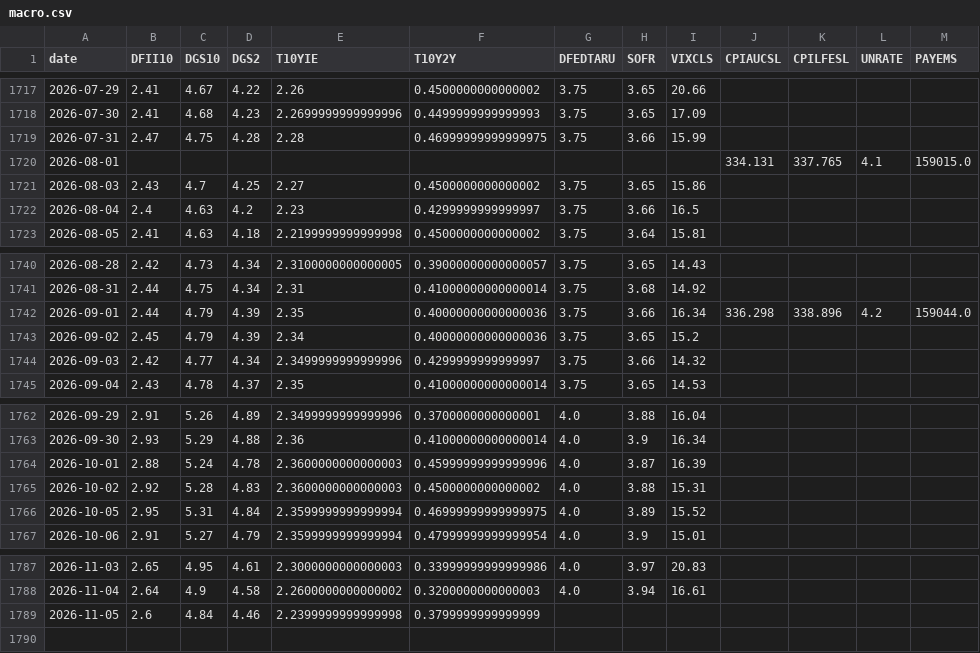
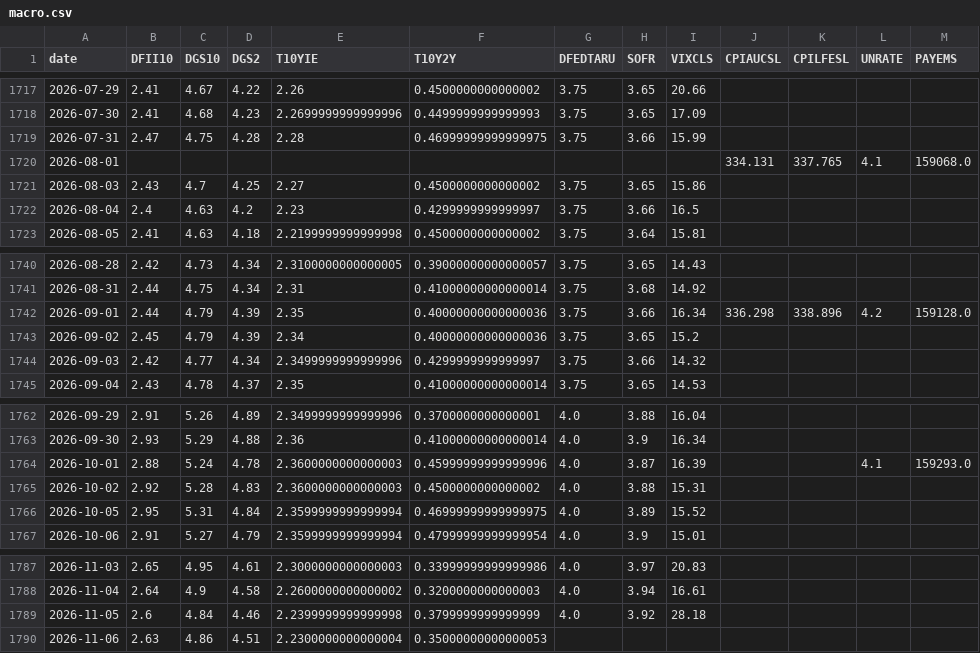
Before and after one commit to mliu86574-png/tokenized-gold-tracker, a CSV file: data/macro.csv, drawn as a sheet; only a part is shown, gaps mark what is left out.

```diff
--- a/data/macro.csv
+++ b/data/macro.csv
@@ -1719,3 +1719,3 @@ date,DFII10,DGS10,DGS2,T10YIE,T10Y2Y,DFEDTARU,SOFR,VIXCLS,CPIAUCSL,CPILFESL,UNRA
 2026-07-31,2.47,4.75,4.28,2.28,0.46999999999999975,3.75,3.66,15.99,,,,
-2026-08-01,,,,,,,,,334.131,337.765,4.1,159015.0
+2026-08-01,,,,,,,,,334.131,337.765,4.1,159068.0
 2026-08-03,2.43,4.7,4.25,2.27,0.4500000000000002,3.75,3.65,15.86,,,,
@@ -1741,3 +1741,3 @@ date,DFII10,DGS10,DGS2,T10YIE,T10Y2Y,DFEDTARU,SOFR,VIXCLS,CPIAUCSL,CPILFESL,UNRA
 2026-08-31,2.44,4.75,4.34,2.31,0.41000000000000014,3.75,3.68,14.92,,,,
-2026-09-01,2.44,4.79,4.39,2.35,0.40000000000000036,3.75,3.66,16.34,336.298,338.896,4.2,159044.0
+2026-09-01,2.44,4.79,4.39,2.35,0.40000000000000036,3.75,3.66,16.34,336.298,338.896,4.2,159128.0
 2026-09-02,2.45,4.79,4.39,2.34,0.40000000000000036,3.75,3.65,15.2,,,,
@@ -1763,3 +1763,3 @@ date,DFII10,DGS10,DGS2,T10YIE,T10Y2Y,DFEDTARU,SOFR,VIXCLS,CPIAUCSL,CPILFESL,UNRA
 2026-09-30,2.93,5.29,4.88,2.36,0.41000000000000014,4.0,3.9,16.34,,,,
-2026-10-01,2.88,5.24,4.78,2.3600000000000003,0.45999999999999996,4.0,3.87,16.39,,,,
+2026-10-01,2.88,5.24,4.78,2.3600000000000003,0.45999999999999996,4.0,3.87,16.39,,,4.1,159293.0
 2026-10-02,2.92,5.28,4.83,2.3600000000000003,0.4500000000000002,4.0,3.88,15.31,,,,
@@ -1788,2 +1788,3 @@ date,DFII10,DGS10,DGS2,T10YIE,T10Y2Y,DFEDTARU,SOFR,VIXCLS,CPIAUCSL,CPILFESL,UNRA
 2026-11-04,2.64,4.9,4.58,2.2600000000000002,0.3200000000000003,4.0,3.94,16.61,,,,
-2026-11-05,2.6,4.84,4.46,2.2399999999999998,0.3799999999999999,,,,,,,
+2026-11-05,2.6,4.84,4.46,2.2399999999999998,0.3799999999999999,4.0,3.92,28.18,,,,
+2026-11-06,2.63,4.86,4.51,2.2300000000000004,0.35000000000000053,,,,,,,
```
Also changed, not shown: data/markets.csv, data/token_flows.csv, 16 other files.
